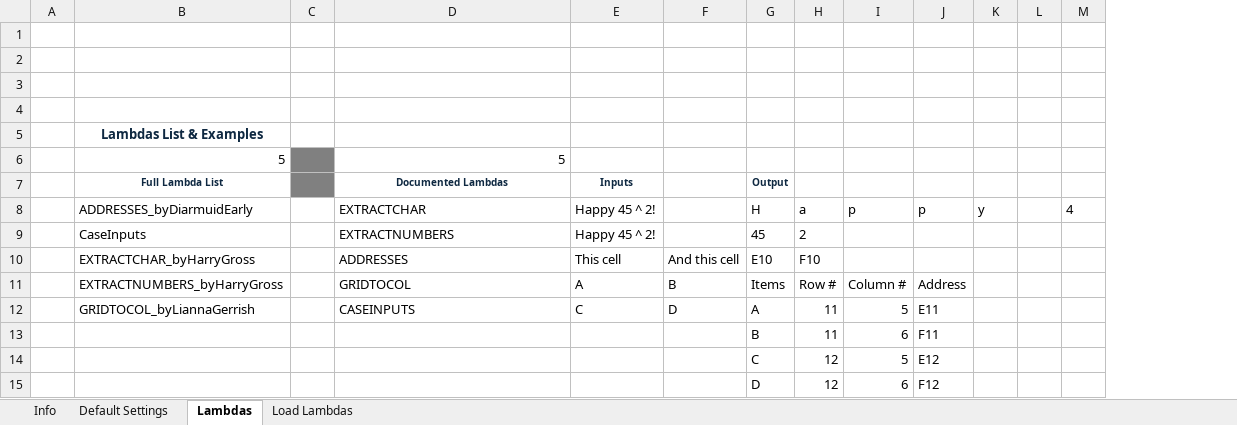
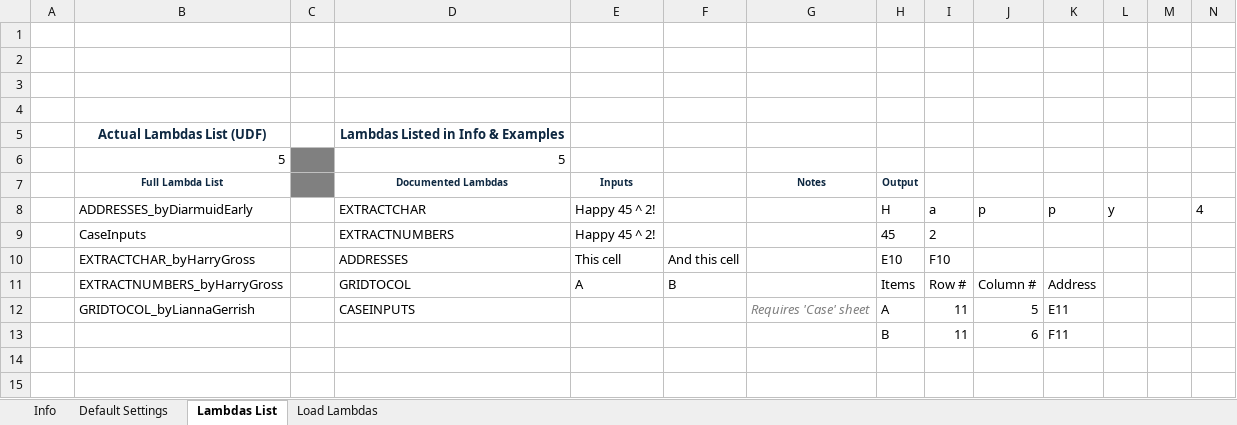
Before and after one commit to JaqK23/CompBot, an Excel workbook: CompBot.xlsm, sheet Lambdas List, drawn as a sheet; only a part is shown; values as stored, in another font and other column widths than the file's, no borders; removed rows and columns are numbered as before the commit, all else as after; rows hold the shown columns only; the diff names each change by its address in the sheet, - before the commit and + after, or states it on an @@ line.

Commit message:
CompBot update
New commands:
* toggle calculation
* toggle iterative calculation
* set up bonus sheet
* mark inputs in case sheets
* From "MEWC Robot":
  * Go to similar background colour
  * Save Answer to Left
  * code to tidy range names strings

```diff
--- a/CompBot.xlsm (sheet Lambdas List)
+++ b/CompBot.xlsm (sheet Lambdas List)
-sheet tab: Lambdas
+sheet tab: Lambdas List
+column G (Notes), row 12: Requires 'Case' sheet
-row 5:  | Lambdas List & Examples
+row 5:  | Actual Lambdas List (UDF) |  | Lambdas Listed in Info & Examples
-E12 (Inputs): C
+E12 (Inputs): (empty)
-F12: D
+F12: (empty)
-row 14:  |  |  |  |  |  | C | 12 | 5 | E12
-row 15:  |  |  |  |  |  | D | 12 | 6 | F12
```
Also changed, not shown: sheet Info, formulas that keep their value, 10 other files.
